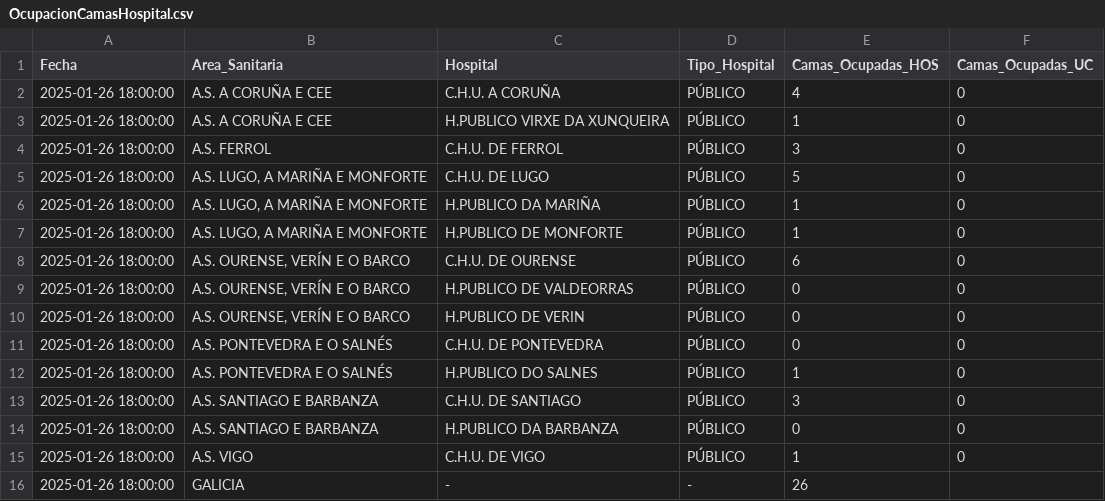
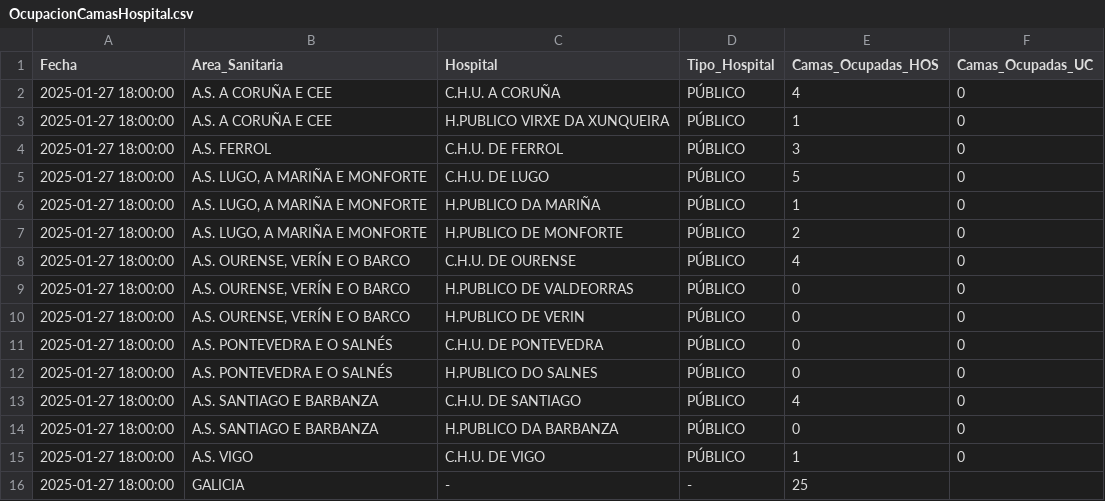
Before and after one commit to jjelosua/sergas-covid19-data, a CSV file: OcupacionCamasHospital.csv, drawn as a sheet.

```diff
--- a/OcupacionCamasHospital.csv
+++ b/OcupacionCamasHospital.csv
@@ -1,16 +1,16 @@
 Fecha,Area_Sanitaria,Hospital,Tipo_Hospital,Camas_Ocupadas_HOS,Camas_Ocupadas_UC
-2025-01-26 18:00:00,"A.S. A CORUÑA E CEE","C.H.U. A CORUÑA","PÚBLICO","4","0"
-2025-01-26 18:00:00,"A.S. A CORUÑA E CEE","H.PUBLICO VIRXE DA XUNQUEIRA","PÚBLICO","1","0"
-2025-01-26 18:00:00,"A.S. FERROL","C.H.U. DE FERROL","PÚBLICO","3","0"
-2025-01-26 18:00:00,"A.S. LUGO, A MARIÑA E MONFORTE","C.H.U. DE LUGO","PÚBLICO","5","0"
-2025-01-26 18:00:00,"A.S. LUGO, A MARIÑA E MONFORTE","H.PUBLICO DA MARIÑA","PÚBLICO","1","0"
-2025-01-26 18:00:00,"A.S. LUGO, A MARIÑA E MONFORTE","H.PUBLICO DE MONFORTE","PÚBLICO","1","0"
-2025-01-26 18:00:00,"A.S. OURENSE, VERÍN E O BARCO","C.H.U. DE OURENSE","PÚBLICO","6","0"
-2025-01-26 18:00:00,"A.S. OURENSE, VERÍN E O BARCO","H.PUBLICO DE VALDEORRAS","PÚBLICO","0","0"
-2025-01-26 18:00:00,"A.S. OURENSE, VERÍN E O BARCO","H.PUBLICO DE VERIN","PÚBLICO","0","0"
-2025-01-26 18:00:00,"A.S. PONTEVEDRA E O SALNÉS","C.H.U. DE PONTEVEDRA","PÚBLICO","0","0"
-2025-01-26 18:00:00,"A.S. PONTEVEDRA E O SALNÉS","H.PUBLICO DO SALNES","PÚBLICO","1","0"
-2025-01-26 18:00:00,"A.S. SANTIAGO E BARBANZA","C.H.U. DE SANTIAGO","PÚBLICO","3","0"
-2025-01-26 18:00:00,"A.S. SANTIAGO E BARBANZA","H.PUBLICO DA BARBANZA","PÚBLICO","0","0"
-2025-01-26 18:00:00,"A.S. VIGO","C.H.U. DE VIGO","PÚBLICO","1","0"
-2025-01-26 18:00:00,"GALICIA","-","-","26",""
+2025-01-27 18:00:00,"A.S. A CORUÑA E CEE","C.H.U. A CORUÑA","PÚBLICO","4","0"
+2025-01-27 18:00:00,"A.S. A CORUÑA E CEE","H.PUBLICO VIRXE DA XUNQUEIRA","PÚBLICO","1","0"
+2025-01-27 18:00:00,"A.S. FERROL","C.H.U. DE FERROL","PÚBLICO","3","0"
+2025-01-27 18:00:00,"A.S. LUGO, A MARIÑA E MONFORTE","C.H.U. DE LUGO","PÚBLICO","5","0"
+2025-01-27 18:00:00,"A.S. LUGO, A MARIÑA E MONFORTE","H.PUBLICO DA MARIÑA","PÚBLICO","1","0"
+2025-01-27 18:00:00,"A.S. LUGO, A MARIÑA E MONFORTE","H.PUBLICO DE MONFORTE","PÚBLICO","2","0"
+2025-01-27 18:00:00,"A.S. OURENSE, VERÍN E O BARCO","C.H.U. DE OURENSE","PÚBLICO","4","0"
+2025-01-27 18:00:00,"A.S. OURENSE, VERÍN E O BARCO","H.PUBLICO DE VALDEORRAS","PÚBLICO","0","0"
+2025-01-27 18:00:00,"A.S. OURENSE, VERÍN E O BARCO","H.PUBLICO DE VERIN","PÚBLICO","0","0"
+2025-01-27 18:00:00,"A.S. PONTEVEDRA E O SALNÉS","C.H.U. DE PONTEVEDRA","PÚBLICO","0","0"
+2025-01-27 18:00:00,"A.S. PONTEVEDRA E O SALNÉS","H.PUBLICO DO SALNES","PÚBLICO","0","0"
+2025-01-27 18:00:00,"A.S. SANTIAGO E BARBANZA","C.H.U. DE SANTIAGO","PÚBLICO","4","0"
+2025-01-27 18:00:00,"A.S. SANTIAGO E BARBANZA","H.PUBLICO DA BARBANZA","PÚBLICO","0","0"
+2025-01-27 18:00:00,"A.S. VIGO","C.H.U. DE VIGO","PÚBLICO","1","0"
+2025-01-27 18:00:00,"GALICIA","-","-","25",""
```
Also changed, not shown: ActivosCuradosFallecidos.csv, PorcentajeInfeccionesPorFecha.csv, 1 other file.
